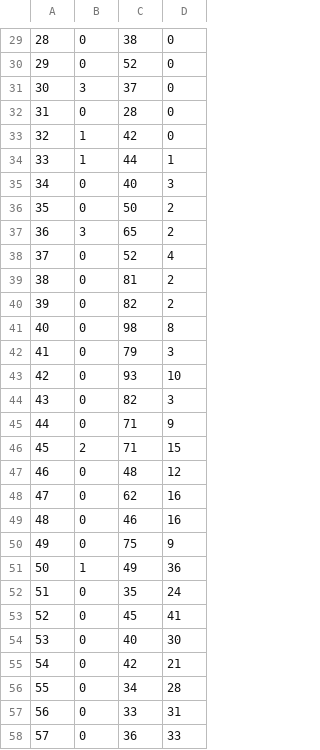
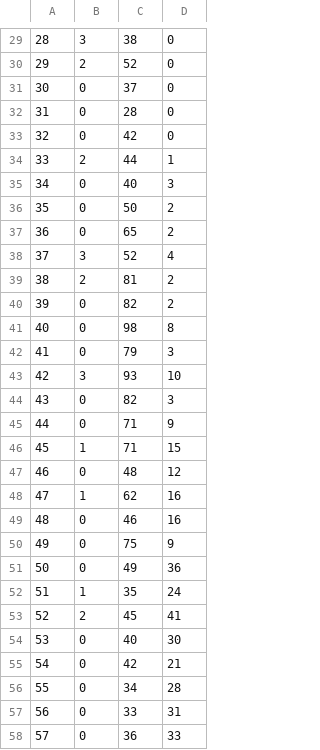
Before and after one commit to Sharwin24/Computer-Vision, a CSV file: MP4/gun1_HSI_histogram.csv, drawn as a sheet; only a part is shown, gaps mark what is left out; the diff covers the shown part only.

```diff
--- a/MP4/gun1_HSI_histogram.csv
+++ b/MP4/gun1_HSI_histogram.csv
@@ -29,12 +29,12 @@
-28,0,38,0
-29,0,52,0
-30,3,37,0
+28,3,38,0
+29,2,52,0
+30,0,37,0
 31,0,28,0
-32,1,42,0
-33,1,44,1
+32,0,42,0
+33,2,44,1
 34,0,40,3
 35,0,50,2
-36,3,65,2
-37,0,52,4
-38,0,81,2
+36,0,65,2
+37,3,52,4
+38,2,81,2
 39,0,82,2
@@ -42,13 +42,13 @@
 41,0,79,3
-42,0,93,10
+42,3,93,10
 43,0,82,3
 44,0,71,9
-45,2,71,15
+45,1,71,15
 46,0,48,12
-47,0,62,16
+47,1,62,16
 48,0,46,16
 49,0,75,9
-50,1,49,36
-51,0,35,24
-52,0,45,41
+50,0,49,36
+51,1,35,24
+52,2,45,41
 53,0,40,30
```
Also changed, not shown: 35 edited cells elsewhere in this file, MP4/combined_BGR_histogram.csv, MP4/combined_HSI_histogram.csv, 4 other files.
